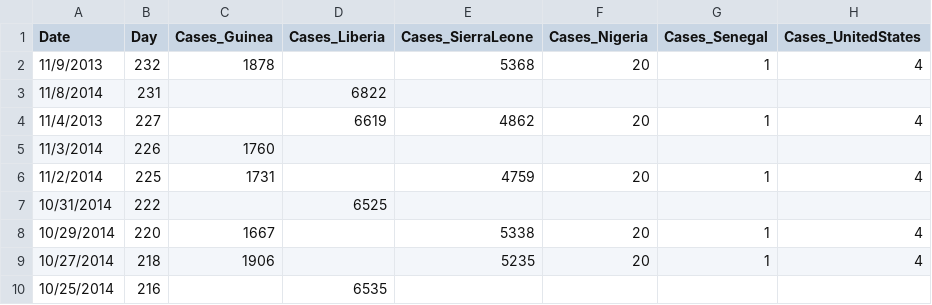
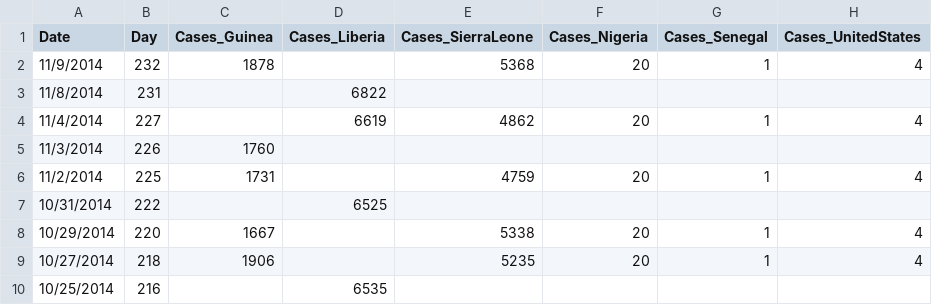
Before and after one commit to cmrivers/ebola, a CSV file: country_timeseries.csv, drawn as a sheet; only a part is shown; the diff names each change by its address in the sheet, - before the commit and + after, or states it on an @@ line.

Commit message:
Update country_timeseries.csv
Replace 2013 with 2014

```diff
--- a/country_timeseries.csv
+++ b/country_timeseries.csv
-A2 (Date): 11/9/2013
+A2 (Date): 11/9/2014
-A4 (Date): 11/4/2013
+A4 (Date): 11/4/2014
```
